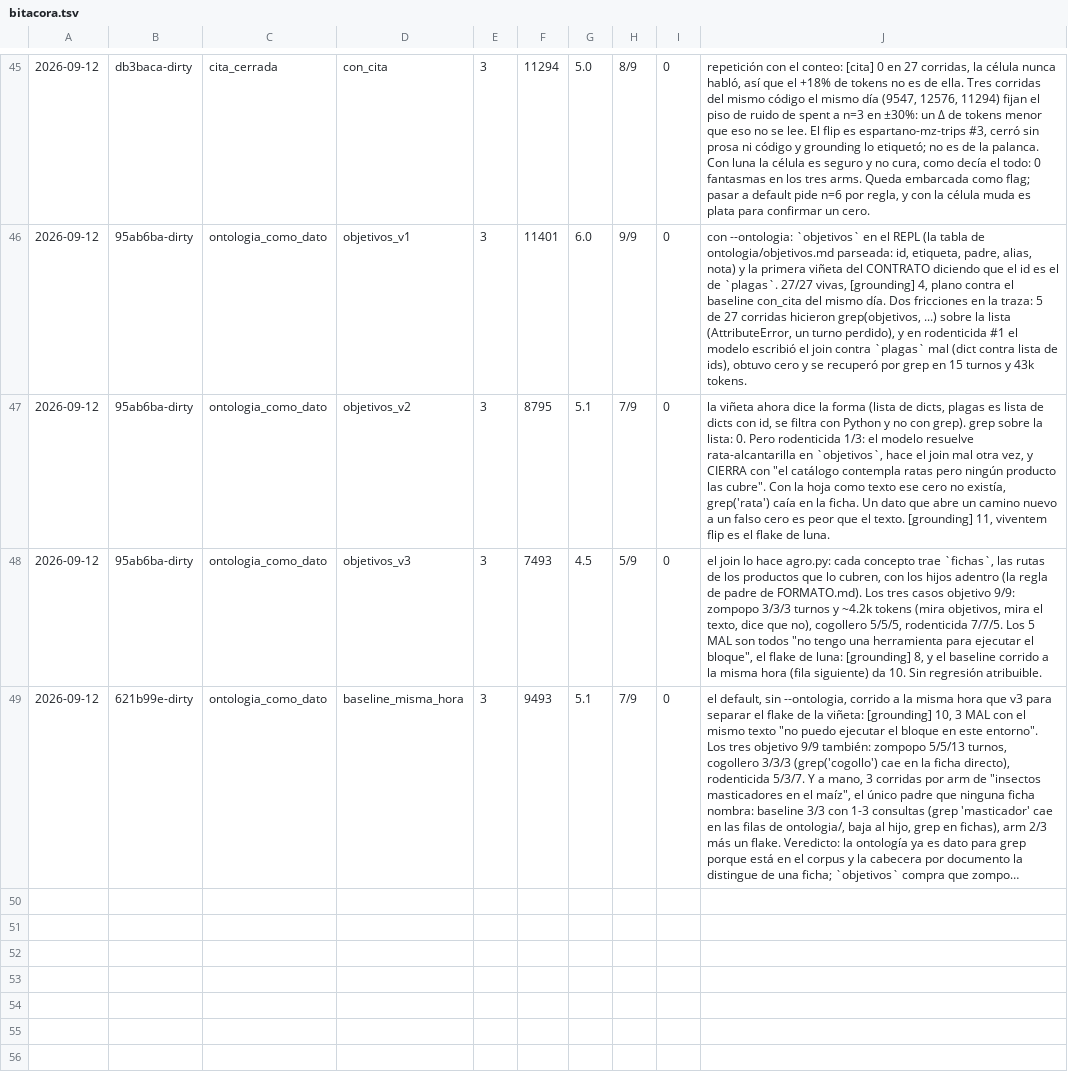
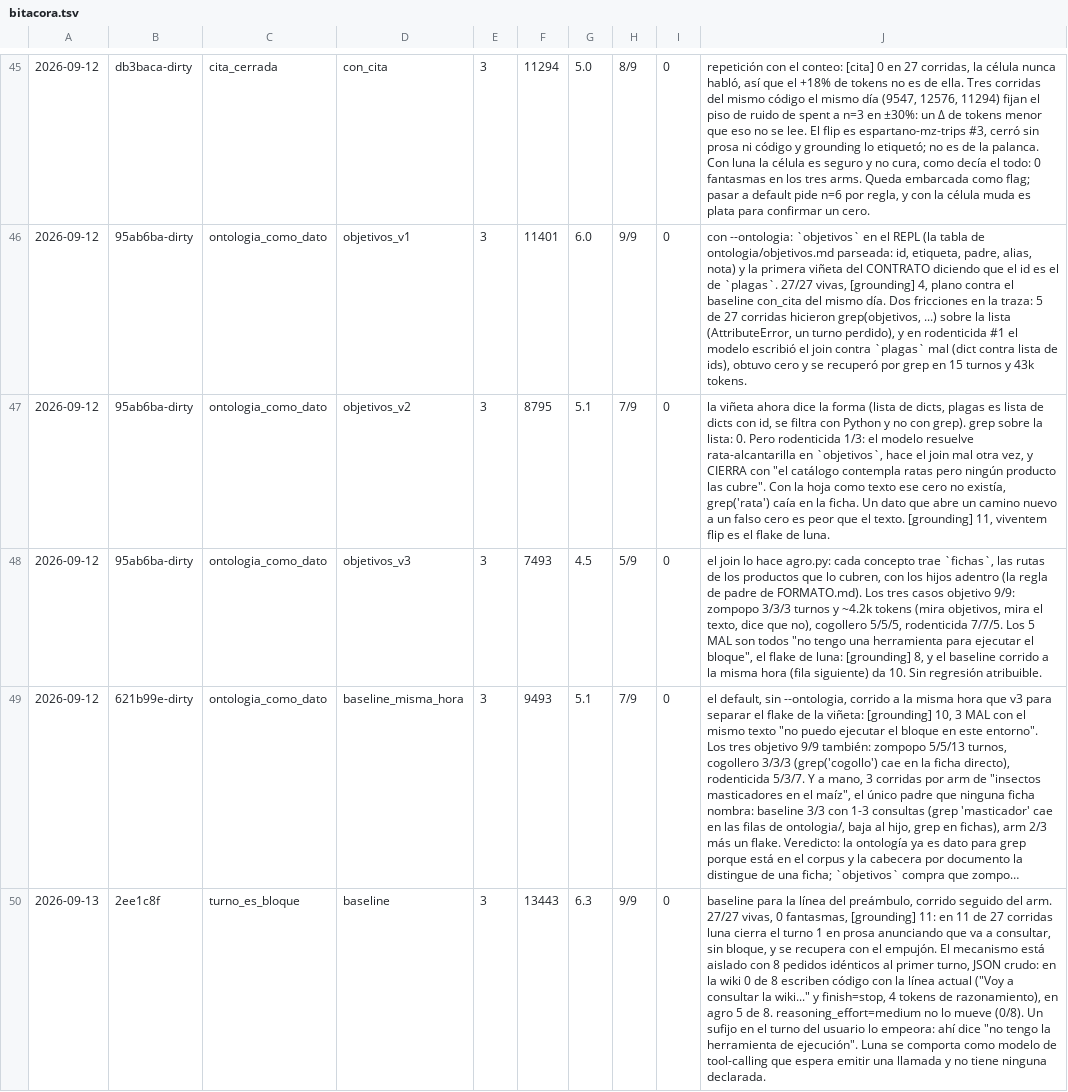
Before and after one commit to gtavo95/catalejo, a TSV file: bitacora.tsv, drawn as a sheet; only a part is shown, gaps mark what is left out; long unchanged cells end in …; the diff covers the shown part only; the diff names each change by its address in the sheet, - before the commit and + after, or states it on an @@ line.

```diff
--- a/bitacora.tsv
+++ b/bitacora.tsv
+row 50: 2026-09-13 | 2ee1c8f | turno_es_bloque | baseline | 3 | 13443 | 6.3 | 9/9 | 0 | baseline para la línea del preámbulo, corrido seguido del arm. 27/27 vivas, 0 fantasmas, [grounding] 11: en 11 de 27 corridas luna cierra el turno 1 en prosa anunciando que va a consultar, sin bloque, y se recupera con el empujón. El mecanismo está aislado con 8 pedidos idénticos al primer turno, JSON crudo: en la wiki 0 de 8 escriben código con la línea actual ("Voy a consultar la wiki..." y finish=stop, 4 tokens de razonamiento), en agro 5 de 8. reasoning_effort=medium no lo mueve (0/8). Un sufijo en el turno del usuario lo empeora: ahí dice "no tengo la herramienta de ejecución". Luna se comporta como modelo de tool-calling que espera emitir una llamada y no tiene ninguna declarada.
```
Also changed, not shown: 3 added rows elsewhere in this file, 12 other files.
